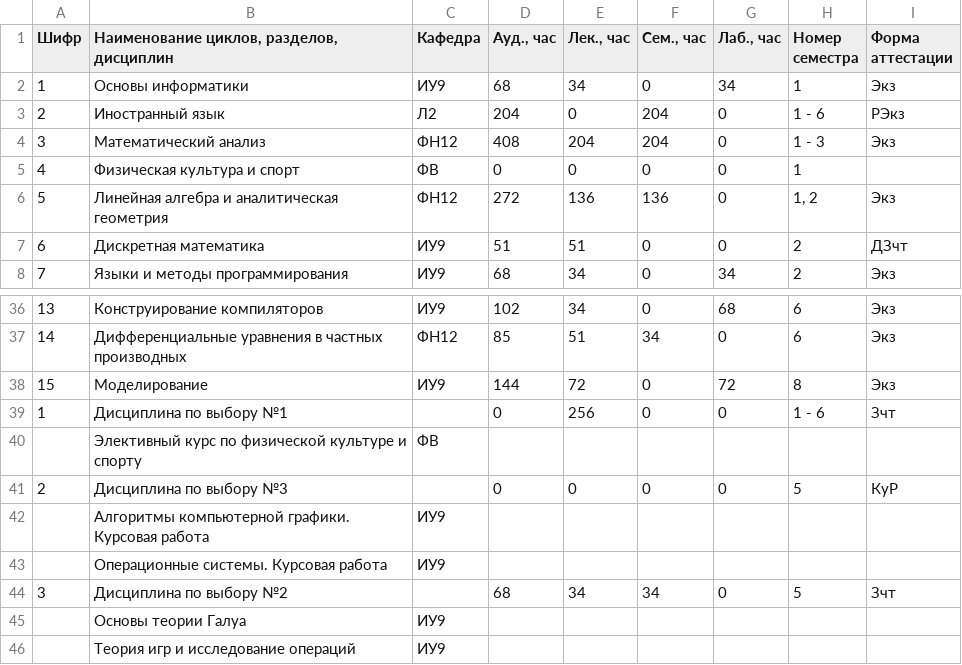
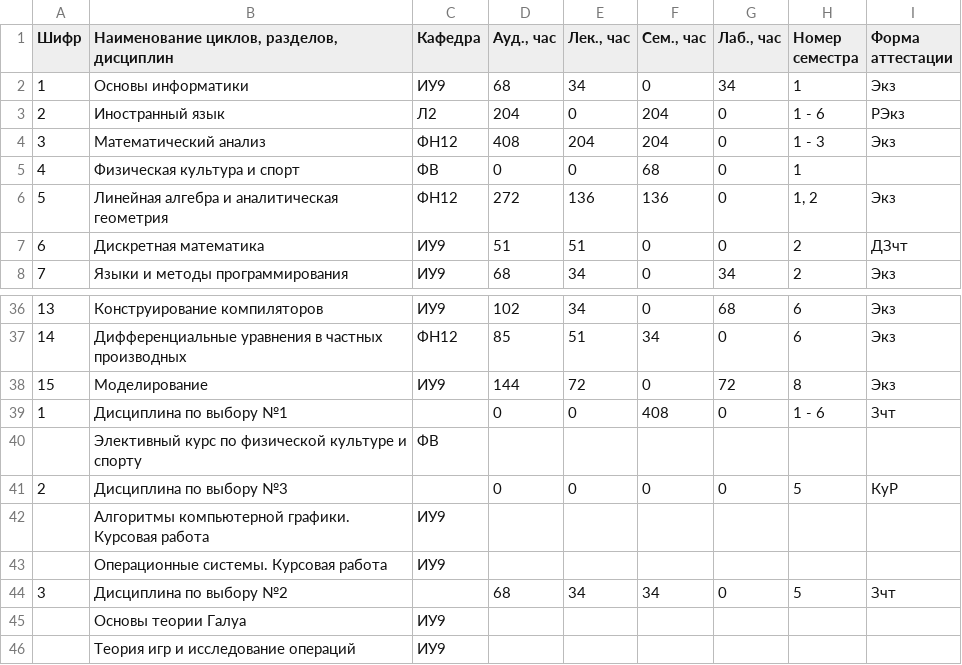
Before and after one commit to aikarkin/iu9.diploma, a CSV file: dbfill/src/main/resources/references/demo_iu9/ИУ9__01.03.02_1__2018.csv, drawn as a sheet; only a part is shown, gaps mark what is left out.

```diff
--- a/dbfill/src/main/resources/references/demo_iu9/ИУ9__01.03.02_1__2018.csv
+++ b/dbfill/src/main/resources/references/demo_iu9/ИУ9__01.03.02_1__2018.csv
@@ -4,3 +4,3 @@
 3   ,Математический анализ                                      ,ФН12   ,408        ,204        ,204        ,0          ,1 - 3         ,Экз
-4   ,Физическая культура и спорт                                ,ФВ     ,0          ,0          ,0          ,0          ,1             ,
+4   ,Физическая культура и спорт                                ,ФВ     ,0          ,0          ,68         ,0          ,1             ,
 5   ,Линейная алгебра и аналитическая геометрия                 ,ФН12   ,272        ,136        ,136        ,0          ,"1, 2"        ,Экз
@@ -38,3 +38,3 @@
 15  ,Моделирование                                              ,ИУ9    ,144        ,72         ,0          ,72         ,8             ,Экз
-1   ,Дисциплина по выбору №1                                    ,       ,0          ,256        ,0          ,0          ,1 - 6         ,Зчт
+1   ,Дисциплина по выбору №1                                    ,       ,0          ,0          ,408        ,0          ,1 - 6         ,Зчт
     ,Элективный курс по физической культуре и спорту            ,ФВ     ,           ,           ,           ,           ,              ,
```
Also changed, not shown: dbfill/src/main/resources/references/demo_iu9/ИУ9__01.03.02_1__2015.csv, dbfill/src/main/resources/references/demo_iu9/ИУ9__01.03.02_1__2016.csv, 7 other files.
